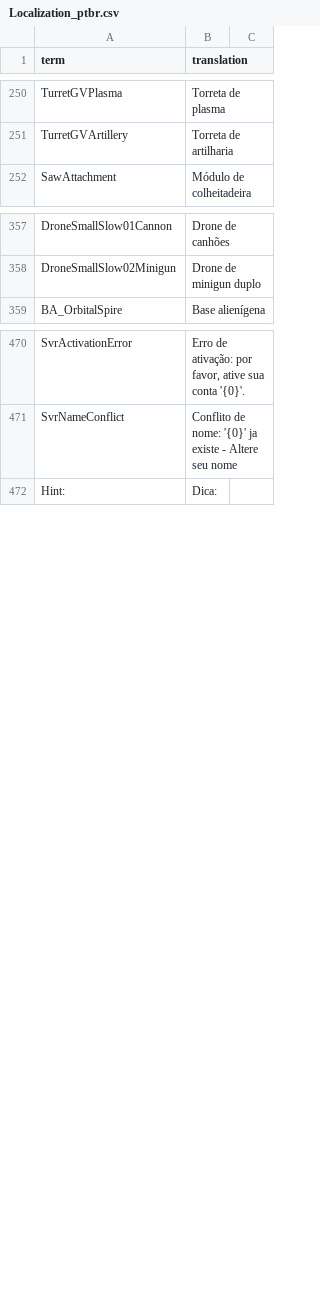
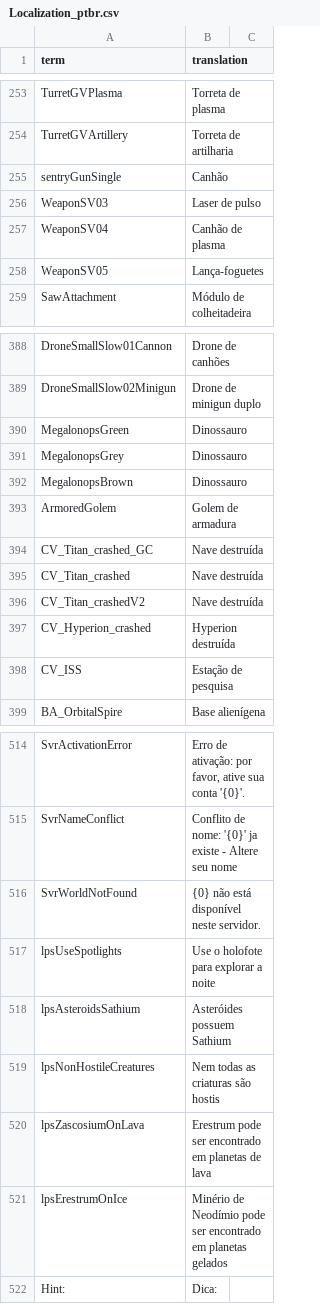
Before and after one commit to dipievil/EmpyrionTranslator, a CSV file: Localization_ptbr.csv, drawn as a sheet; only a part is shown, gaps mark what is left out; the diff covers the shown part only; the diff names each change by its address in the sheet, - before the commit and + after, or states it on an @@ line.

```diff
--- a/Localization_ptbr.csv
+++ b/Localization_ptbr.csv
+row 255: sentryGunSingle | Canhão
+row 256: WeaponSV03 | Laser de pulso
+row 257: WeaponSV04 | Canhão de plasma
+row 258: WeaponSV05 | Lança-foguetes
+row 390: MegalonopsGreen | Dinossauro
+row 391: MegalonopsGrey | Dinossauro
+row 392: MegalonopsBrown | Dinossauro
+row 393: ArmoredGolem | Golem de armadura
+row 394: CV_Titan_crashed_GC | Nave destruída
+row 395: CV_Titan_crashed | Nave destruída
+row 396: CV_Titan_crashedV2 | Nave destruída
+row 397: CV_Hyperion_crashed | Hyperion destruída
+row 398: CV_ISS | Estação de pesquisa
+row 516: SvrWorldNotFound | {0} não está disponível neste servidor.
+row 517: lpsUseSpotlights | Use o holofote para explorar a noite
+row 518: lpsAsteroidsSathium | Asteróides possuem Sathium
+row 519: lpsNonHostileCreatures | Nem todas as criaturas são hostis
+row 520: lpsZascosiumOnLava | Erestrum pode ser encontrado em planetas de lava
+row 521: lpsErestrumOnIce | Minério de Neodímio pode ser encontrado em planetas gelados
```
Also changed, not shown: 73 added rows and 7 edited cells elsewhere in this file.
